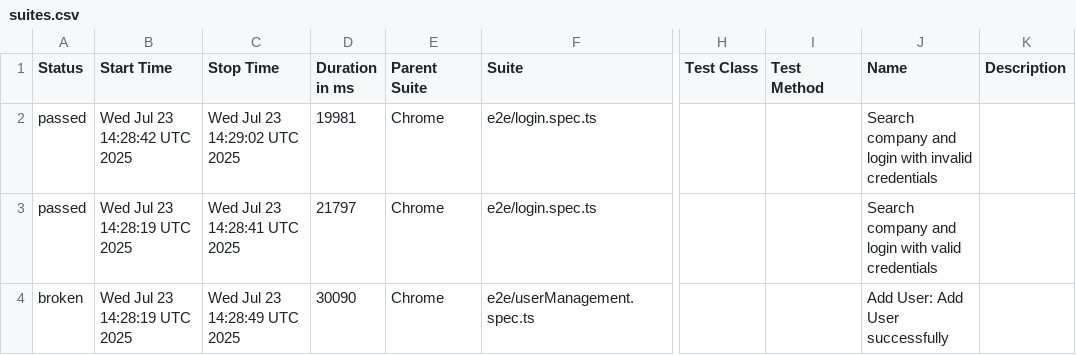
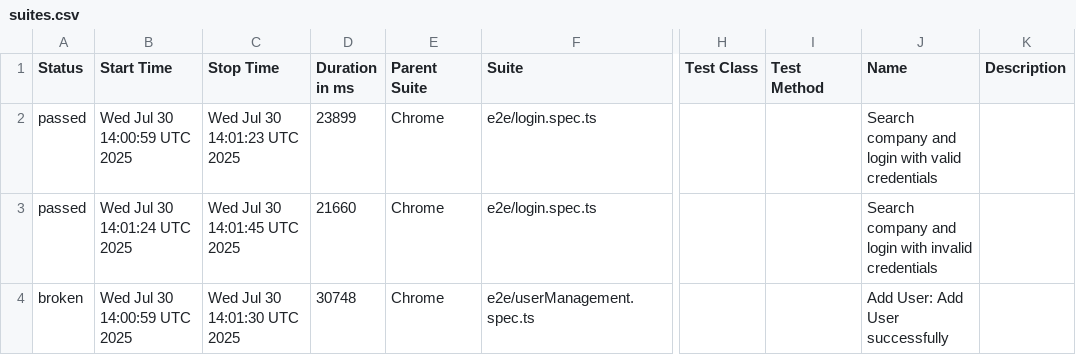
Before and after one commit to ARENA2036/automation-testing, a CSV file: data/suites.csv, drawn as a sheet; only a part is shown, gaps mark what is left out; the diff names each change by its address in the sheet, - before the commit and + after, or states it on an @@ line.

```diff
--- a/data/suites.csv
+++ b/data/suites.csv
-B2 (Start Time): Wed Jul 23 14:28:42 UTC 2025
+B2 (Start Time): Wed Jul 30 14:00:59 UTC 2025
-C2 (Stop Time): Wed Jul 23 14:29:02 UTC 2025
+C2 (Stop Time): Wed Jul 30 14:01:23 UTC 2025
-D2 (Duration in ms): 19981
+D2 (Duration in ms): 23899
-J2 (Name): …login with invalid credentials
+J2 (Name): …login with valid credentials
-B3 (Start Time): Wed Jul 23 14:28:19 UTC 2025
+B3 (Start Time): Wed Jul 30 14:01:24 UTC 2025
-C3 (Stop Time): Wed Jul 23 14:28:41 UTC 2025
+C3 (Stop Time): Wed Jul 30 14:01:45 UTC 2025
-D3 (Duration in ms): 21797
+D3 (Duration in ms): 21660
-J3 (Name): …login with valid credentials
+J3 (Name): …login with invalid credentials
-B4 (Start Time): Wed Jul 23 14:28:19 UTC 2025
+B4 (Start Time): Wed Jul 30 14:00:59 UTC 2025
-C4 (Stop Time): Wed Jul 23 14:28:49 UTC 2025
+C4 (Stop Time): Wed Jul 30 14:01:30 UTC 2025
-D4 (Duration in ms): 30090
+D4 (Duration in ms): 30748
```
Also changed, not shown: 32 other files.
